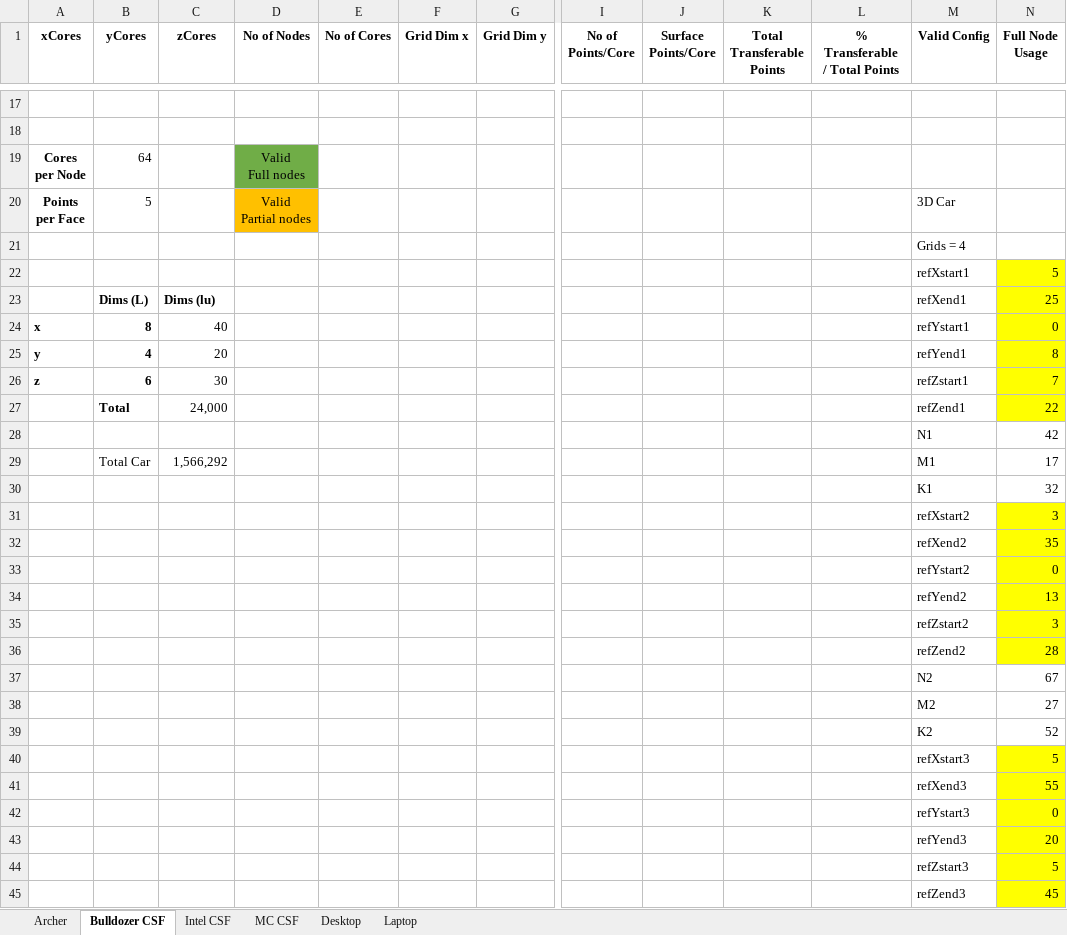
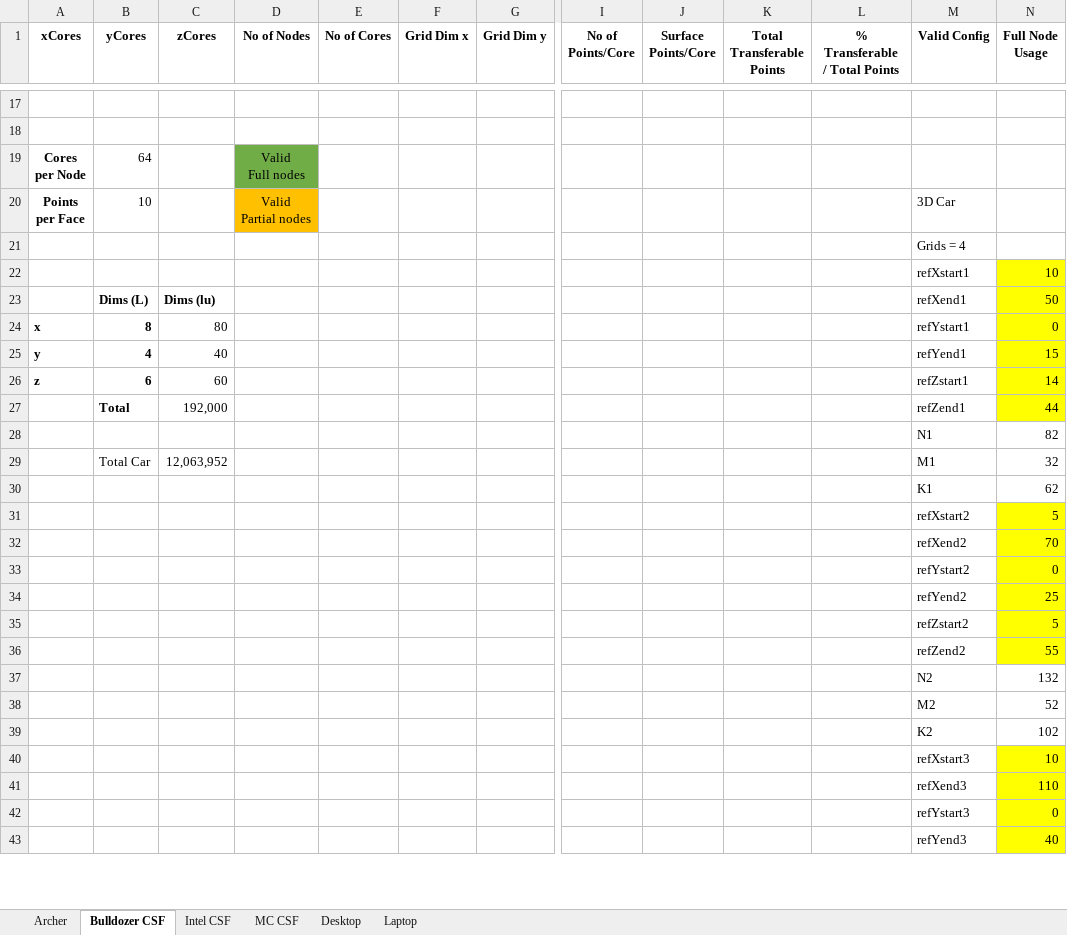
Before and after one commit to cfdemons/LUMA, an Excel workbook: LUMA/tools/SizingGuide.xlsx, sheet Bulldozer CSF, drawn as a sheet; only a part is shown, gaps mark what is left out; values as stored, in another font and other column widths than the file's, no borders; conditional formats not drawn; removed rows and columns are numbered as before the commit, all else as after; rows hold the shown columns only; the diff covers the shown part only; the diff names each change by its address in the sheet, - before the commit and + after, or states it on an @@ line.

```diff
--- a/LUMA/tools/SizingGuide.xlsx (sheet Bulldozer CSF)
+++ b/LUMA/tools/SizingGuide.xlsx (sheet Bulldozer CSF)
-B20 (yCores): 5
+B20 (yCores): 10
-N22 (Full Node Usage): 5
+N22 (Full Node Usage): 10
-N23 (Full Node Usage): 25
+N23 (Full Node Usage): 50
-C24 (zCores): 40
+C24 (zCores): 80
-C25 (zCores): 20
+C25 (zCores): 40
-N25 (Full Node Usage): 8
+N25 (Full Node Usage): 15
-C26 (zCores): 30
+C26 (zCores): 60
-N26 (Full Node Usage): 7
+N26 (Full Node Usage): 14
-C27 (zCores): 24,000
+C27 (zCores): 192,000
-N27 (Full Node Usage): 22
+N27 (Full Node Usage): 44
-N28 (Full Node Usage): 42
+N28 (Full Node Usage): 82
-C29 (zCores): 1,566,292
+C29 (zCores): 12,063,952
-N29 (Full Node Usage): 17
+N29 (Full Node Usage): 32
-N30 (Full Node Usage): 32
+N30 (Full Node Usage): 62
-N31 (Full Node Usage): 3
+N31 (Full Node Usage): 5
-N32 (Full Node Usage): 35
+N32 (Full Node Usage): 70
-N34 (Full Node Usage): 13
+N34 (Full Node Usage): 25
-row 35:  |  |  |  |  |  |  |  |  |  |  | refZstart2 | 3
-row 36:  |  |  |  |  |  |  |  |  |  |  | refZend2 | 28
-row 37:  |  |  |  |  |  |  |  |  |  |  | N2 | 67
-row 38:  |  |  |  |  |  |  |  |  |  |  | M2 | 27
-row 39:  |  |  |  |  |  |  |  |  |  |  | K2 | 52
-M35 (Valid Config): refXstart3
+M35 (Valid Config): refZstart2
-M36 (Valid Config): refXend3
+M36 (Valid Config): refZend2
+row 37:  |  |  |  |  |  |  |  |  |  |  | N2 | 132
+row 38:  |  |  |  |  |  |  |  |  |  |  | M2 | 52
+row 39:  |  |  |  |  |  |  |  |  |  |  | K2 | 102
+row 40:  |  |  |  |  |  |  |  |  |  |  | refXstart3 | 10
+row 41:  |  |  |  |  |  |  |  |  |  |  | refXend3 | 110
-N43 (Full Node Usage): 20
+N43 (Full Node Usage): 40
-row 44:  |  |  |  |  |  |  |  |  |  |  | refZstart3 | 5
-row 45:  |  |  |  |  |  |  |  |  |  |  | refZend3 | 45
```
Also changed, not shown: 11 added rows, 9 removed rows and 115 edited cells elsewhere in this sheet, sheet Archer, formulas that keep their value, 7 other files.
